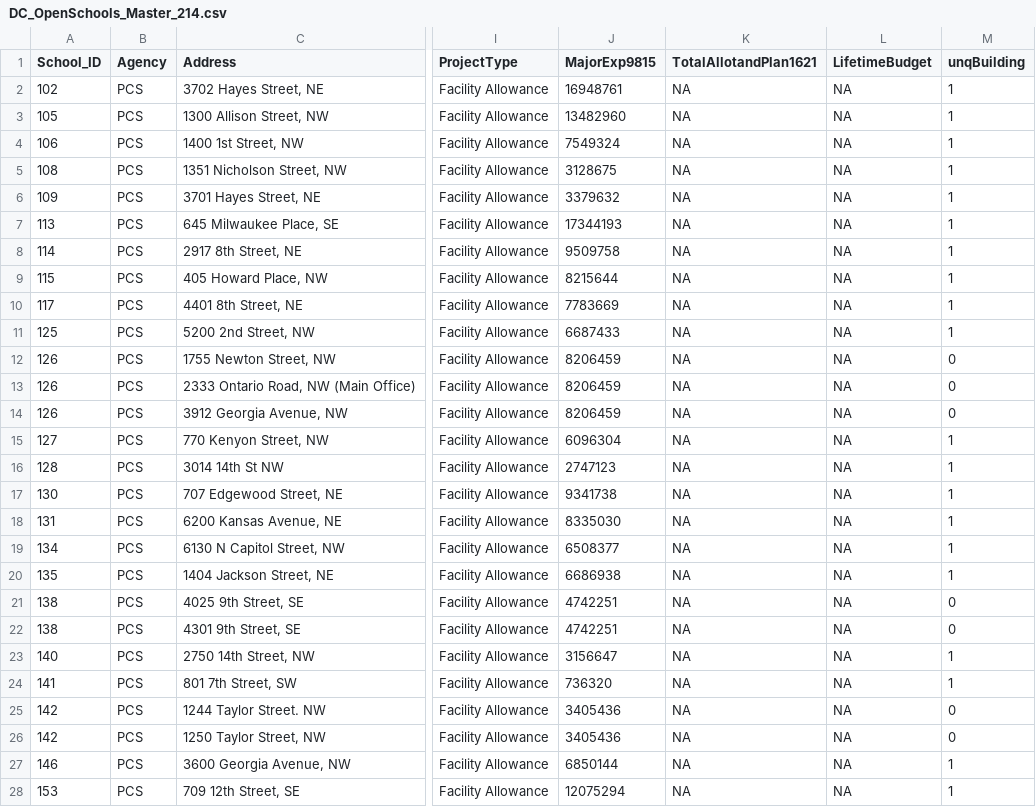
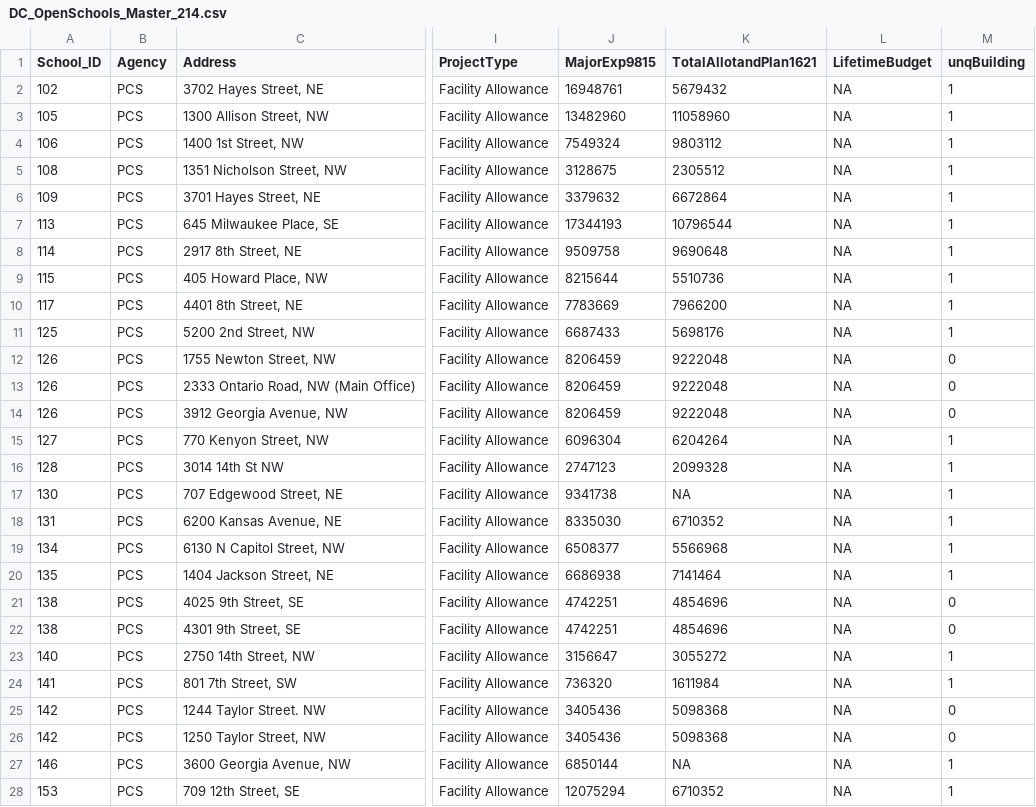
Before and after one commit to civictechdc/school-modernization, a CSV file: Output Data/DC_OpenSchools_Master_214.csv, drawn as a sheet; only a part is shown, gaps mark what is left out; the diff covers the shown part only; the diff names each change by its address in the sheet, - before the commit and + after, or states it on an @@ line.

```diff
--- a/Output Data/DC_OpenSchools_Master_214.csv
+++ b/Output Data/DC_OpenSchools_Master_214.csv
-K2 (TotalAllotandPlan1621): NA
+K2 (TotalAllotandPlan1621): 5679432
-K3 (TotalAllotandPlan1621): NA
+K3 (TotalAllotandPlan1621): 11058960
-K4 (TotalAllotandPlan1621): NA
+K4 (TotalAllotandPlan1621): 9803112
-K5 (TotalAllotandPlan1621): NA
+K5 (TotalAllotandPlan1621): 2305512
-K6 (TotalAllotandPlan1621): NA
+K6 (TotalAllotandPlan1621): 6672864
-K7 (TotalAllotandPlan1621): NA
+K7 (TotalAllotandPlan1621): 10796544
-K8 (TotalAllotandPlan1621): NA
+K8 (TotalAllotandPlan1621): 9690648
-K9 (TotalAllotandPlan1621): NA
+K9 (TotalAllotandPlan1621): 5510736
-K10 (TotalAllotandPlan1621): NA
+K10 (TotalAllotandPlan1621): 7966200
-K11 (TotalAllotandPlan1621): NA
+K11 (TotalAllotandPlan1621): 5698176
-K12:K14 (TotalAllotandPlan1621): NA
+K12:K14 (TotalAllotandPlan1621): 9222048
-K15 (TotalAllotandPlan1621): NA
+K15 (TotalAllotandPlan1621): 6204264
-K16 (TotalAllotandPlan1621): NA
+K16 (TotalAllotandPlan1621): 2099328
-K18 (TotalAllotandPlan1621): NA
+K18 (TotalAllotandPlan1621): 6710352
-K19 (TotalAllotandPlan1621): NA
+K19 (TotalAllotandPlan1621): 5566968
-K20 (TotalAllotandPlan1621): NA
+K20 (TotalAllotandPlan1621): 7141464
-K21:K22 (TotalAllotandPlan1621): NA
+K21:K22 (TotalAllotandPlan1621): 4854696
-K23 (TotalAllotandPlan1621): NA
+K23 (TotalAllotandPlan1621): 3055272
-K24 (TotalAllotandPlan1621): NA
+K24 (TotalAllotandPlan1621): 1611984
-K25:K26 (TotalAllotandPlan1621): NA
+K25:K26 (TotalAllotandPlan1621): 5098368
-K28 (TotalAllotandPlan1621): NA
+K28 (TotalAllotandPlan1621): 6710352
```
Also changed, not shown: 93 edited cells elsewhere in this file, Output Data/DC_Bubbles_Master_214.csv, Output Data/DC_Schools_Master_214.csv, 1 other file.
